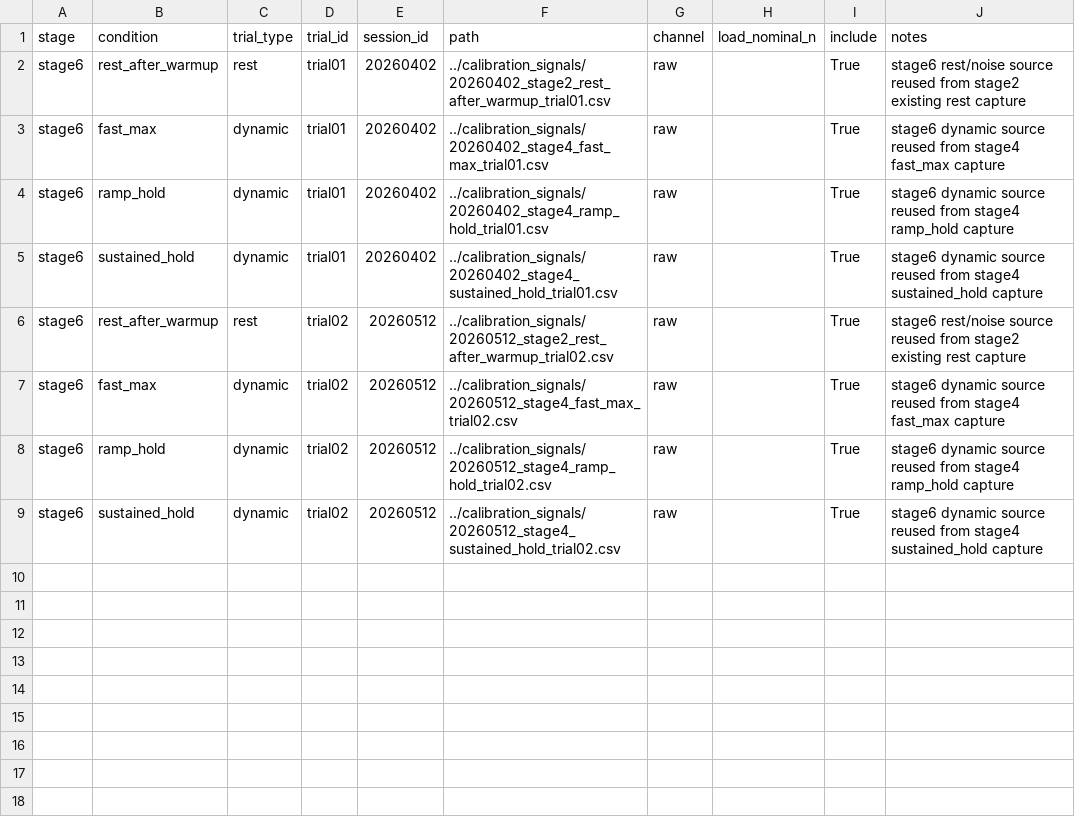
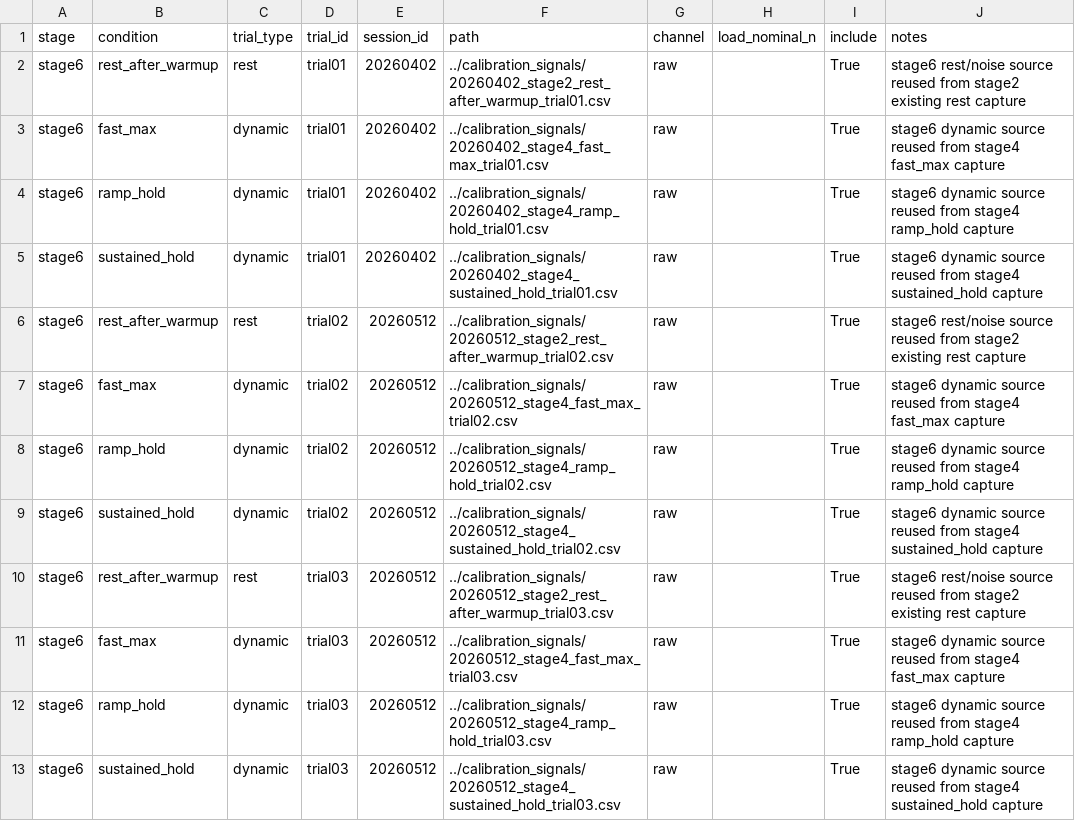
Before and after one commit to MadHuslista/madhus.project.handgrip, a CSV file: Handgrip_Analysis/data/manifests/stage6_filter_review_manifest.csv, drawn as a sheet; the diff names each change by its address in the sheet, - before the commit and + after, or states it on an @@ line.

```diff
--- a/Handgrip_Analysis/data/manifests/stage6_filter_review_manifest.csv
+++ b/Handgrip_Analysis/data/manifests/stage6_filter_review_manifest.csv
+row 10: stage6 | rest_after_warmup | rest | trial03 | 20260512 | ../calibration_signals/20260512_stage2_rest_after_warmup_trial03.csv | raw |  | True | stage6 rest/noise source reused from stage2 existing rest capture
+row 11: stage6 | fast_max | dynamic | trial03 | 20260512 | ../calibration_signals/20260512_stage4_fast_max_trial03.csv | raw |  | True | stage6 dynamic source reused from stage4 fast_max capture
+row 12: stage6 | ramp_hold | dynamic | trial03 | 20260512 | ../calibration_signals/20260512_stage4_ramp_hold_trial03.csv | raw |  | True | stage6 dynamic source reused from stage4 ramp_hold capture
+row 13: stage6 | sustained_hold | dynamic | trial03 | 20260512 | ../calibration_signals/20260512_stage4_sustained_hold_trial03.csv | raw |  | True | stage6 dynamic source reused from stage4 sustained_hold capture
```
Also changed, not shown: Handgrip_Analysis/data/manifests/all_runnable_manifest.csv, Handgrip_Analysis/data/manifests/analysis_stages_1_4_manifest.csv, 4 other files.
